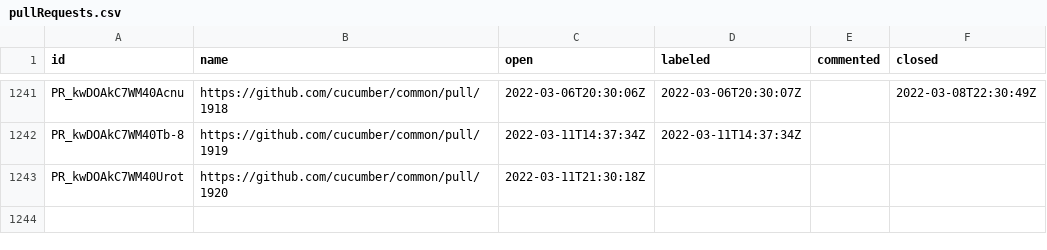
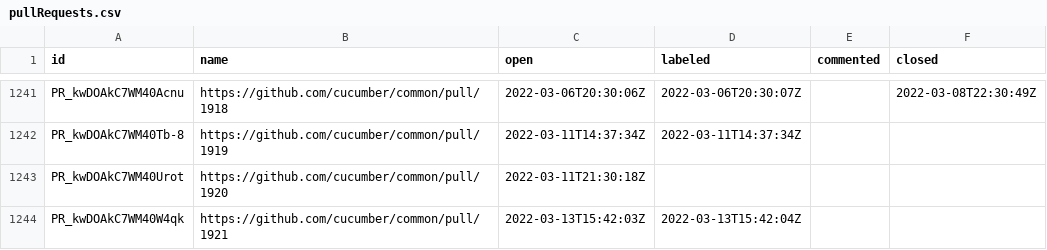
Before and after one commit to cucumber/oselvar-github-metrics, a CSV file: data/cucumber/common/pullRequests.csv, drawn as a sheet; only a part is shown, gaps mark what is left out.

```diff
--- a/data/cucumber/common/pullRequests.csv
+++ b/data/cucumber/common/pullRequests.csv
@@ -1243 +1243,2 @@ PR_kwDOAkC7WM40Tb-8,https://github.com/cucumber/common/pull/1919,2022-03-11T14:3
 PR_kwDOAkC7WM40Urot,https://github.com/cucumber/common/pull/1920,2022-03-11T21:30:18Z,,,
+PR_kwDOAkC7WM40W4qk,https://github.com/cucumber/common/pull/1921,2022-03-13T15:42:03Z,2022-03-13T15:42:04Z,,
```
